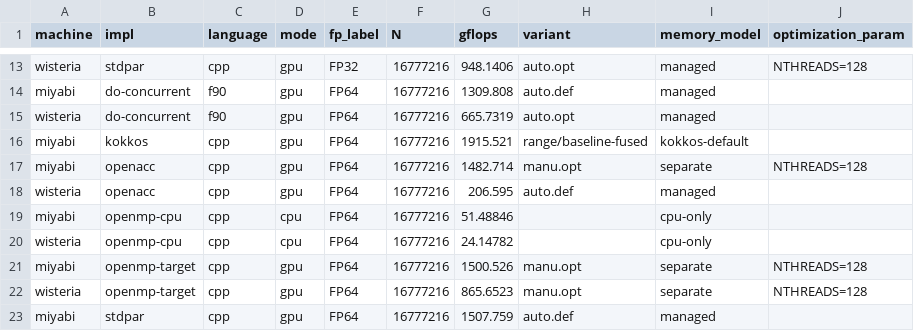
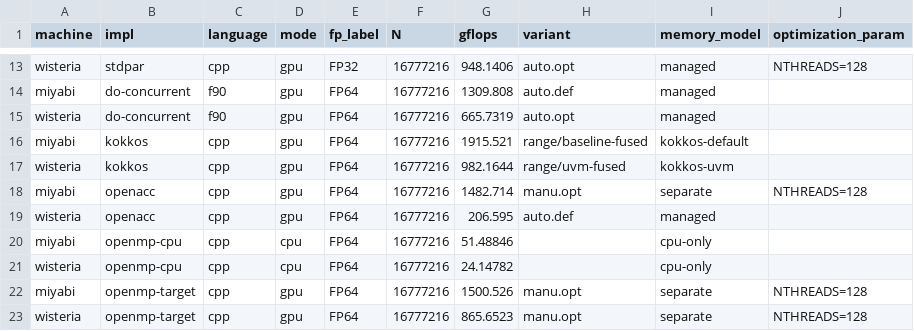
Before and after one commit to SCD-ITC-UTokyo/gpu-apps-tutorial, a CSV file: diffusion/summary/figs/diffusion_portability_best.csv, drawn as a sheet; only a part is shown, gaps mark what is left out; the shorter side is filled out with more unchanged rows.

```diff
--- a/diffusion/summary/figs/diffusion_portability_best.csv
+++ b/diffusion/summary/figs/diffusion_portability_best.csv
@@ -16,2 +16,3 @@ wisteria,do-concurrent,f90,gpu,FP64,16777216,665.7319,auto.opt,managed,
 miyabi,kokkos,cpp,gpu,FP64,16777216,1915.521,range/baseline-fused,kokkos-default,
+wisteria,kokkos,cpp,gpu,FP64,16777216,982.1644,range/uvm-fused,kokkos-uvm,
 miyabi,openacc,cpp,gpu,FP64,16777216,1482.714,manu.opt,separate,NTHREADS=128
```
Also changed, not shown: fem/summary/figs/fem_portability_best.csv, 17 other files.
